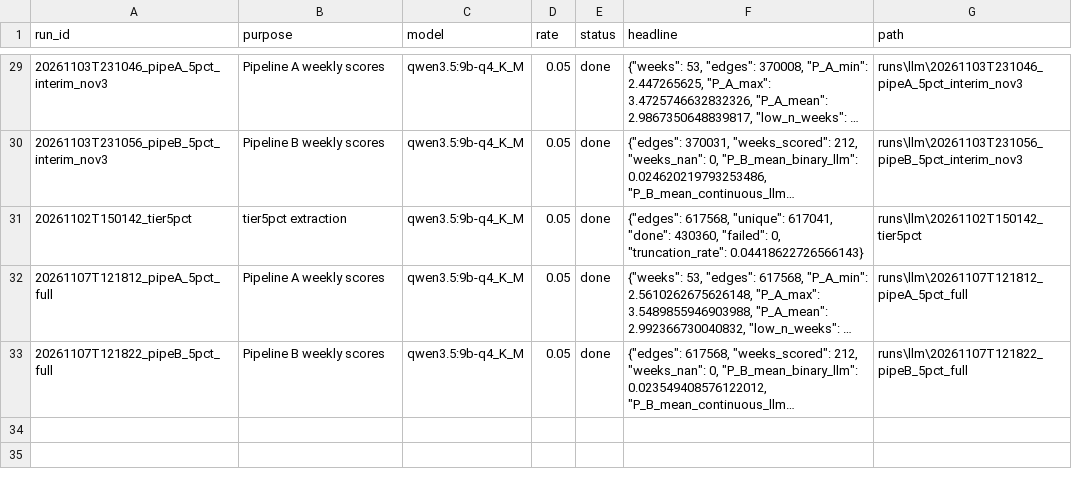
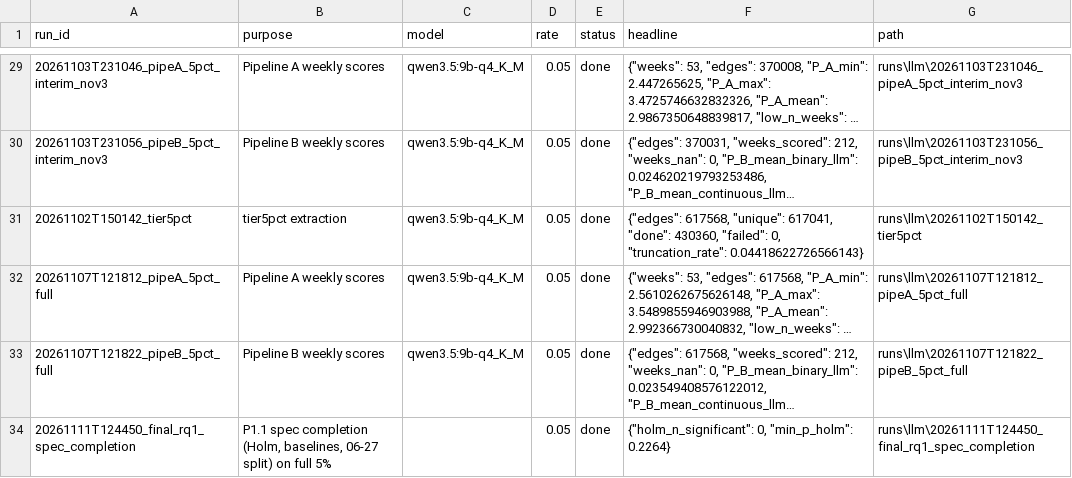
Before and after one commit to KareemElnaghy/Polarization-Network-Analysis, a CSV file: results/llm/index.csv, drawn as a sheet; only a part is shown, gaps mark what is left out; long unchanged cells end in …; the diff names each change by its address in the sheet, - before the commit and + after, or states it on an @@ line.

Commit message:
P1.1: Holm, composition baselines, 06-27 split, robustness on full 5% (metrics module + tests)
Holm: 0/4 family-A tests significant. share_politics alone correlates -0.72/-0.76 with GT#1/GT#2.

```diff
--- a/results/llm/index.csv
+++ b/results/llm/index.csv
+row 34: 20261111T124450_final_rq1_spec_completion | P1.1 spec completion (Holm, baselines, 06-27 split) on full 5% |  | 0.05 | done | {"holm_n_significant": 0, "min_p_holm": 0.2264} | runs\llm\20261111T124450_final_rq1_spec_completion
```
Also changed, not shown: 12 other files.
